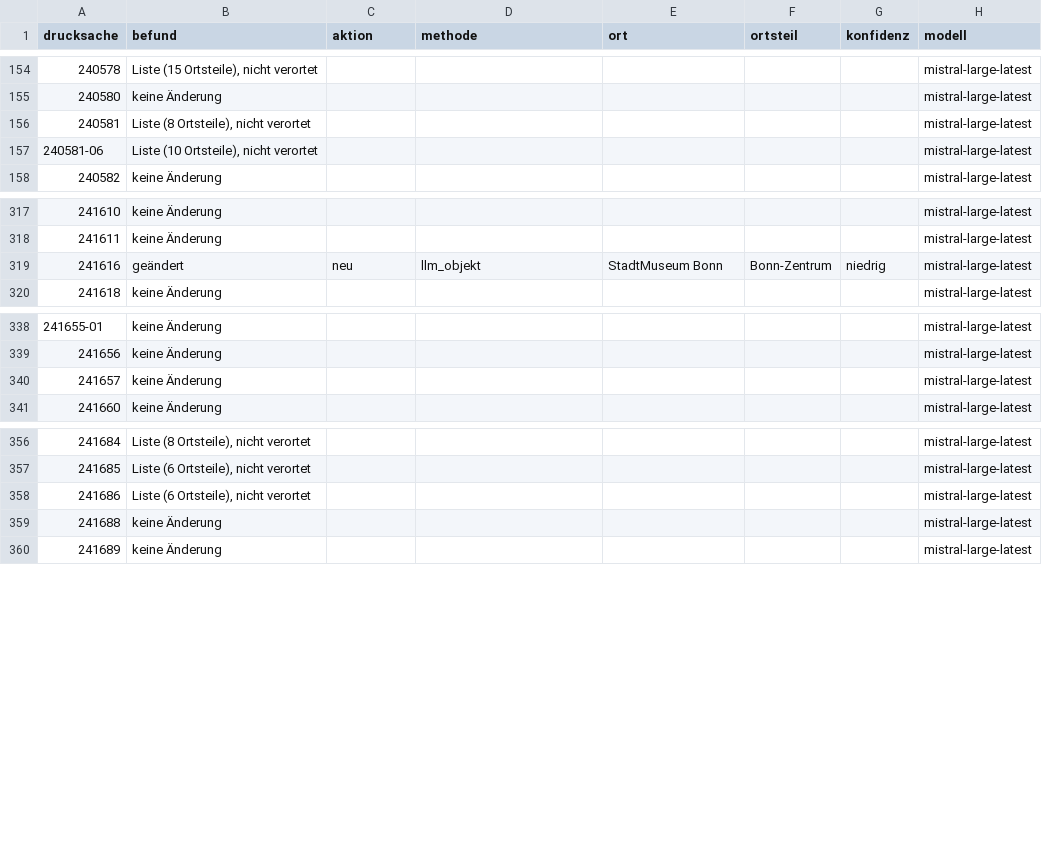
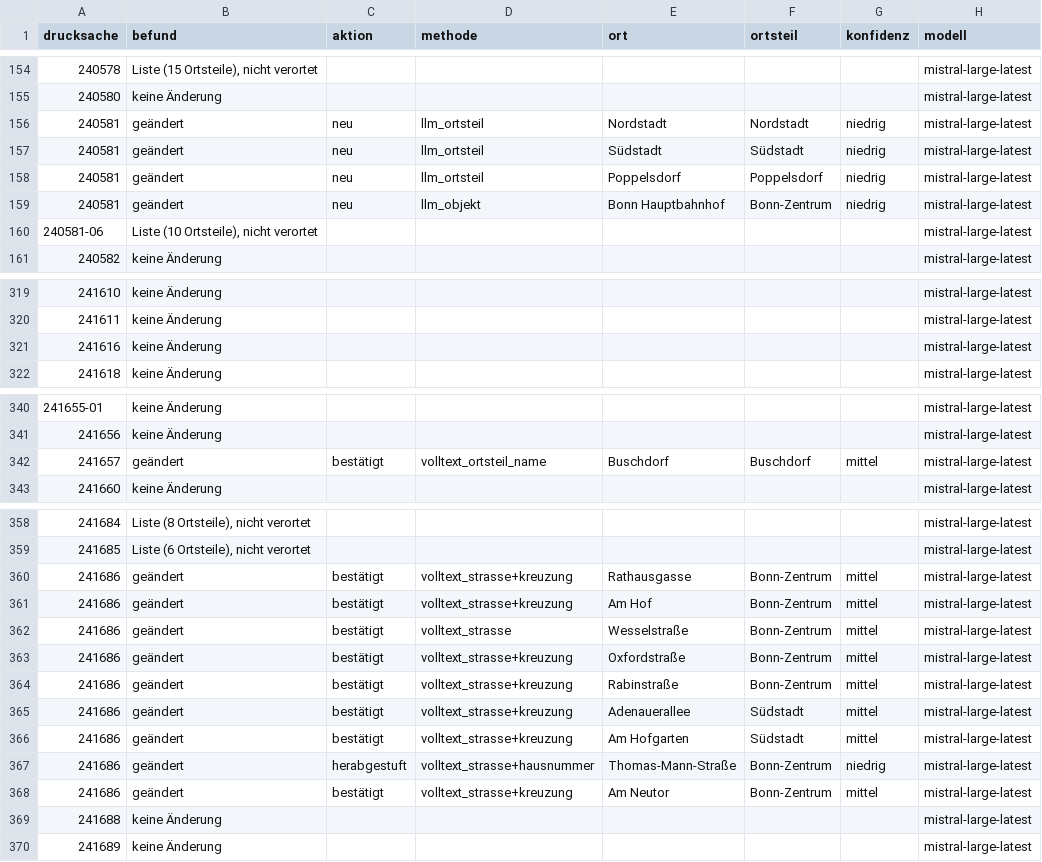
Before and after one commit to daimpad/allris-test, a TSV file: data/export/audit_stufe_c.tsv, drawn as a sheet; only a part is shown, gaps mark what is left out; removed rows and columns are numbered as before the commit, all else as after; the diff covers the shown part only; the diff names each change by its address in the sheet, - before the commit and + after, or states it on an @@ line.

```diff
--- a/data/export/audit_stufe_c.tsv
+++ b/data/export/audit_stufe_c.tsv
-row 156: 240581 | Liste (8 Ortsteile), nicht verortet |  |  |  |  |  | mistral-large-latest
+row 156: 240581 | geändert | neu | llm_ortsteil | Nordstadt | Nordstadt | niedrig | mistral-large-latest
+row 157: 240581 | geändert | neu | llm_ortsteil | Südstadt | Südstadt | niedrig | mistral-large-latest
+row 158: 240581 | geändert | neu | llm_ortsteil | Poppelsdorf | Poppelsdorf | niedrig | mistral-large-latest
+row 159: 240581 | geändert | neu | llm_objekt | Bonn Hauptbahnhof | Bonn-Zentrum | niedrig | mistral-large-latest
-row 319: 241616 | geändert | neu | llm_objekt | StadtMuseum Bonn | Bonn-Zentrum | niedrig | mistral-large-latest
+row 321: 241616 | keine Änderung |  |  |  |  |  | mistral-large-latest
-row 340: 241657 | keine Änderung |  |  |  |  |  | mistral-large-latest
+row 342: 241657 | geändert | bestätigt | volltext_ortsteil_name | Buschdorf | Buschdorf | mittel | mistral-large-latest
-row 358: 241686 | Liste (6 Ortsteile), nicht verortet |  |  |  |  |  | mistral-large-latest
+row 360: 241686 | geändert | bestätigt | volltext_strasse+kreuzung | Rathausgasse | Bonn-Zentrum | mittel | mistral-large-latest
+row 361: 241686 | geändert | bestätigt | volltext_strasse+kreuzung | Am Hof | Bonn-Zentrum | mittel | mistral-large-latest
+row 362: 241686 | geändert | bestätigt | volltext_strasse | Wesselstraße | Bonn-Zentrum | mittel | mistral-large-latest
+row 363: 241686 | geändert | bestätigt | volltext_strasse+kreuzung | Oxfordstraße | Bonn-Zentrum | mittel | mistral-large-latest
+row 364: 241686 | geändert | bestätigt | volltext_strasse+kreuzung | Rabinstraße | Bonn-Zentrum | mittel | mistral-large-latest
+row 365: 241686 | geändert | bestätigt | volltext_strasse+kreuzung | Adenauerallee | Südstadt | mittel | mistral-large-latest
+row 366: 241686 | geändert | bestätigt | volltext_strasse+kreuzung | Am Hofgarten | Südstadt | mittel | mistral-large-latest
+row 367: 241686 | geändert | herabgestuft | volltext_strasse+hausnummer | Thomas-Mann-Straße | Bonn-Zentrum | niedrig | mistral-large-latest
+row 368: 241686 | geändert | bestätigt | volltext_strasse+kreuzung | Am Neutor | Bonn-Zentrum | mittel | mistral-large-latest
```
Also changed, not shown: 2 added rows, 2 removed rows and 2 edited cells elsewhere in this file, data/export/audit_stufe_c_objekte.tsv, data/export/audit_volltext.tsv, 56 other files.
